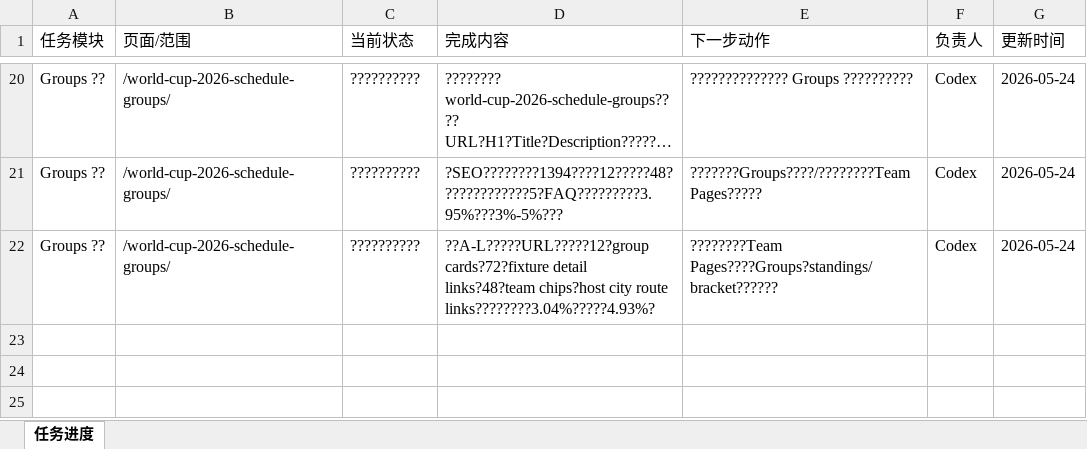
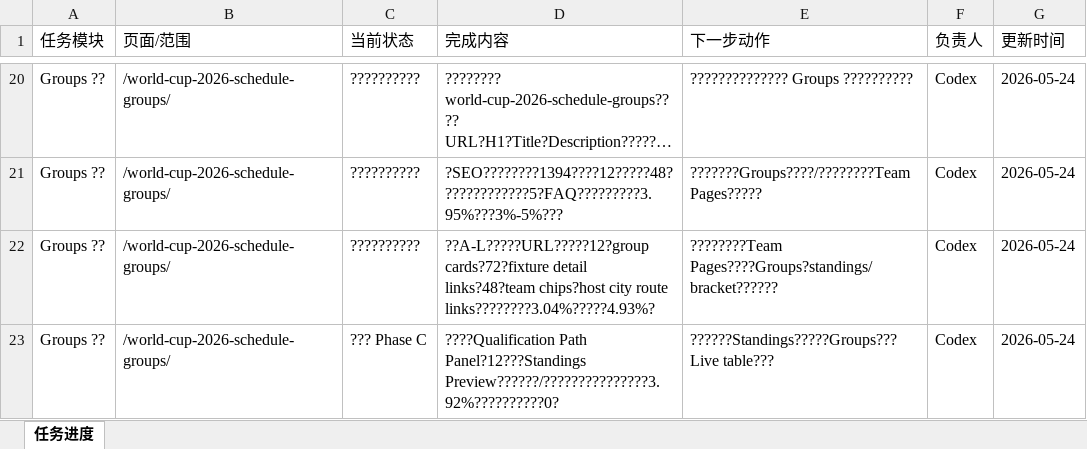
Before and after one commit to alabamajumia-del/wc2026schedule, an Excel workbook: task-progress/wc2026schedule-task-progress.xlsx, sheet 任务进度, drawn as a sheet; only a part is shown, gaps mark what is left out; long unchanged cells end in …; values as stored, in another font and other column widths than the file's, no borders; the diff names each change by its address in the sheet, - before the commit and + after, or states it on an @@ line.

Commit message:
Add groups qualification preview

```diff
--- a/task-progress/wc2026schedule-task-progress.xlsx (sheet 任务进度)
+++ b/task-progress/wc2026schedule-task-progress.xlsx (sheet 任务进度)
+row 23: Groups ?? | /world-cup-2026-schedule-groups/ | ??? Phase C | ????Qualification Path Panel?12???Standings Preview??????/???????????????3.92%??????????0? | ??????Standings?????Groups???Live table??? | Codex | 2026-05-24
```
Also changed, not shown: 6 other files.
